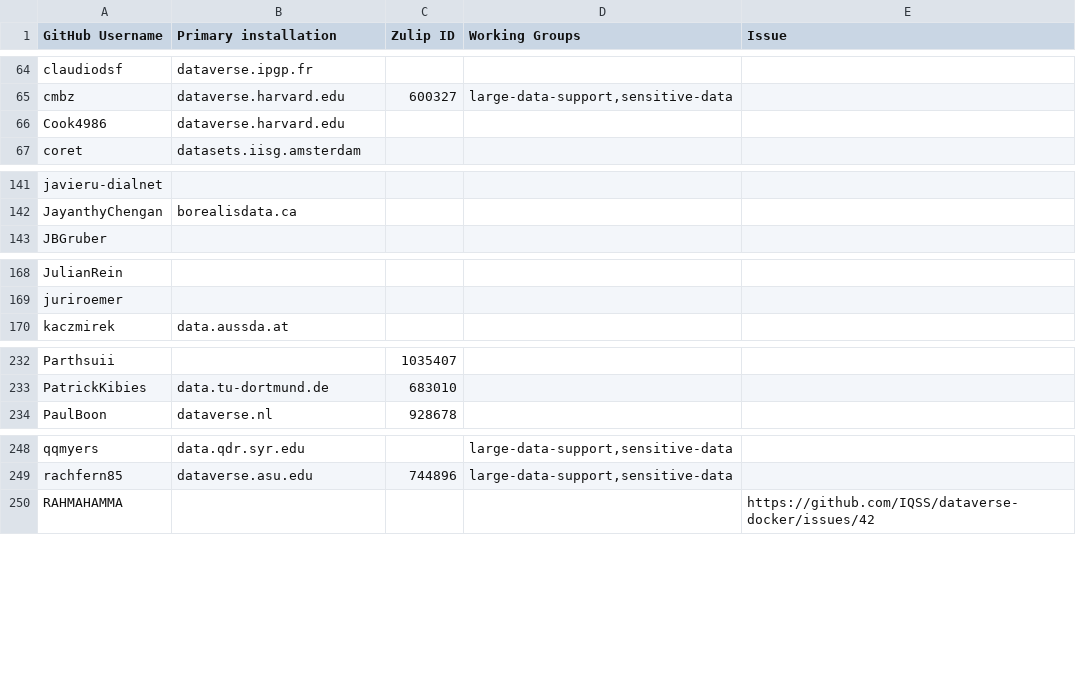
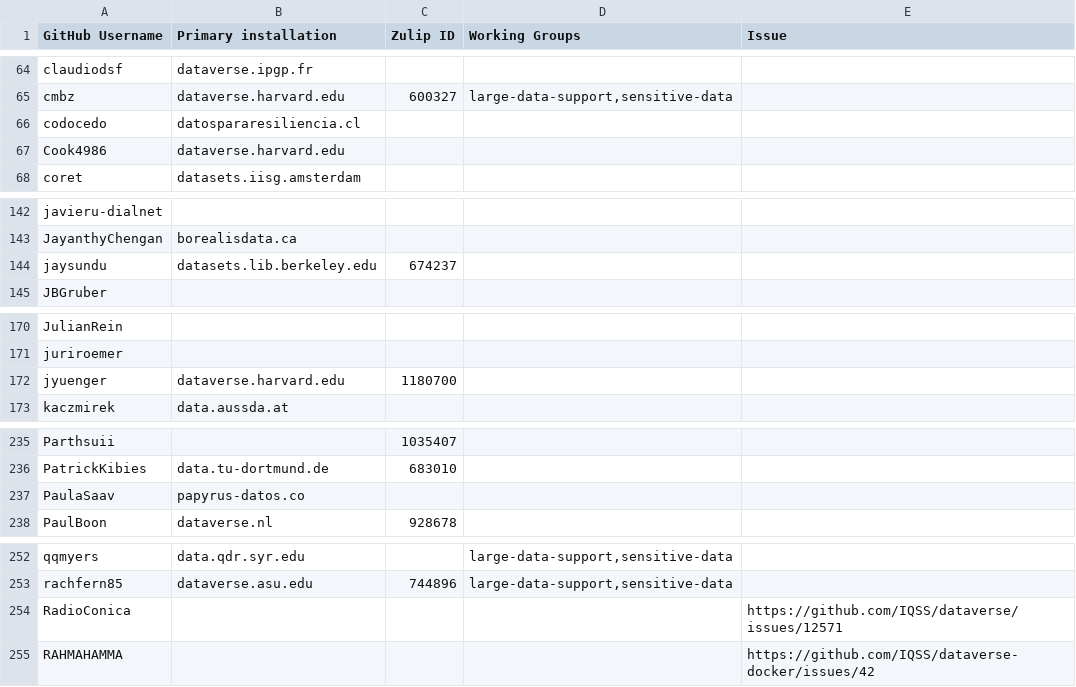
Before and after one commit to gdcc/people.dataverse.org, a TSV file: data/community-members.tsv, drawn as a sheet; only a part is shown, gaps mark what is left out; the diff covers the shown part only; the diff names each change by its address in the sheet, - before the commit and + after, or states it on an @@ line.

```diff
--- a/data/community-members.tsv
+++ b/data/community-members.tsv
+row 66: codocedo | datospararesiliencia.cl
+row 144: jaysundu | datasets.lib.berkeley.edu | 674237
+row 172: jyuenger | dataverse.harvard.edu | 1180700
+row 237: PaulaSaav | papyrus-datos.co
+row 254: RadioConica |  |  |  | https://github.com/IQSS/dataverse/issues/12571
```
Also changed, not shown: 2 edited cells elsewhere in this file, 2 other files.
